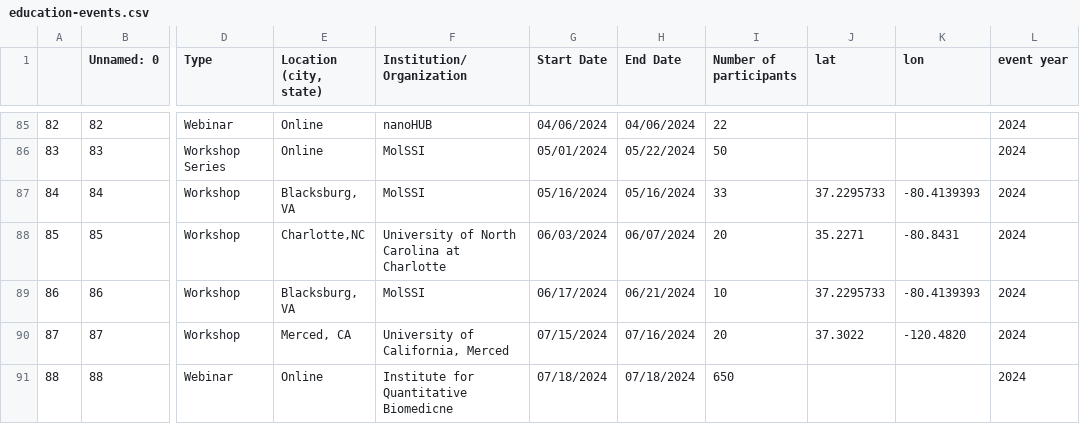
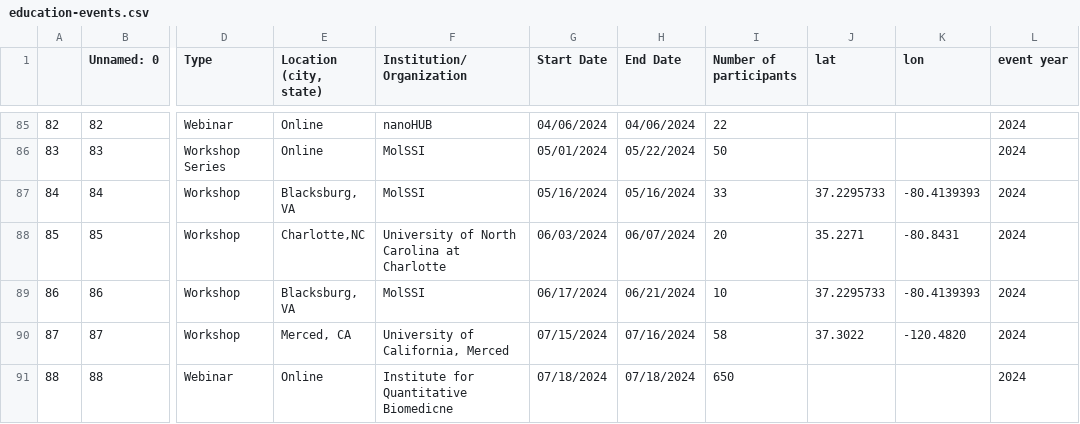
Before and after one commit to MolSSI-Education/molssi-education.github.io, a CSV file: assets/education-events.csv, drawn as a sheet; only a part is shown, gaps mark what is left out; the diff names each change by its address in the sheet, - before the commit and + after, or states it on an @@ line.

Commit message:
correct number for 2024 MERCURY conference workshop

```diff
--- a/assets/education-events.csv
+++ b/assets/education-events.csv
-I90 (Number of participants): 20
+I90 (Number of participants): 58
```
